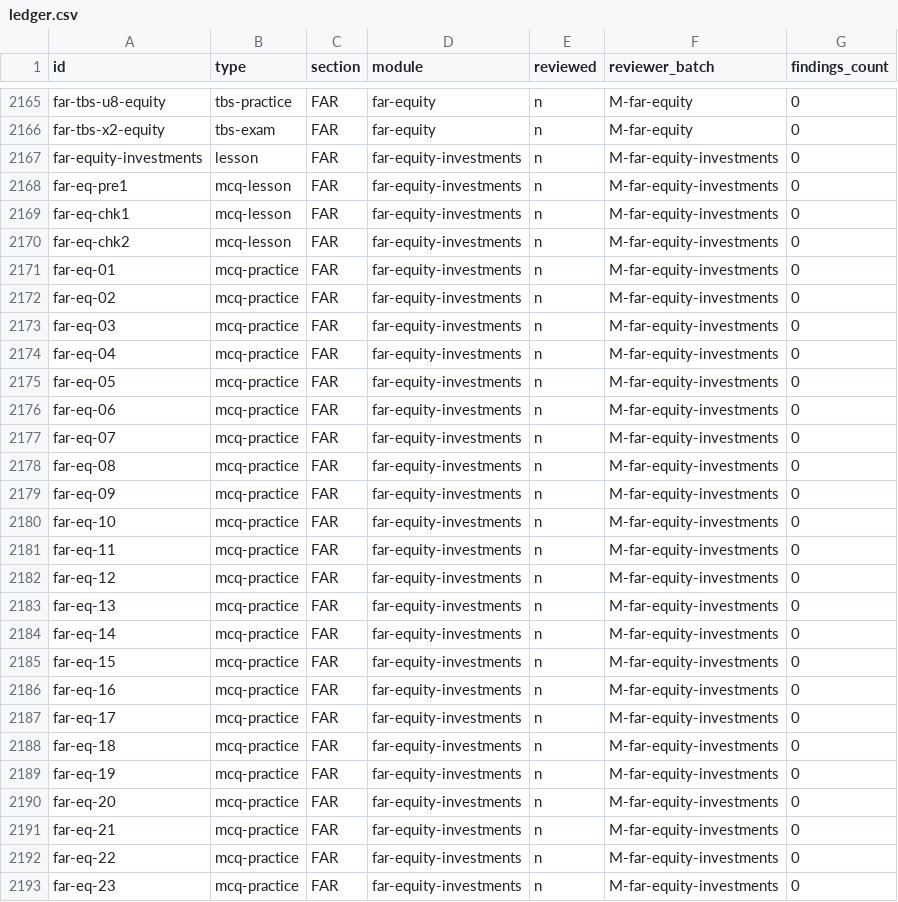
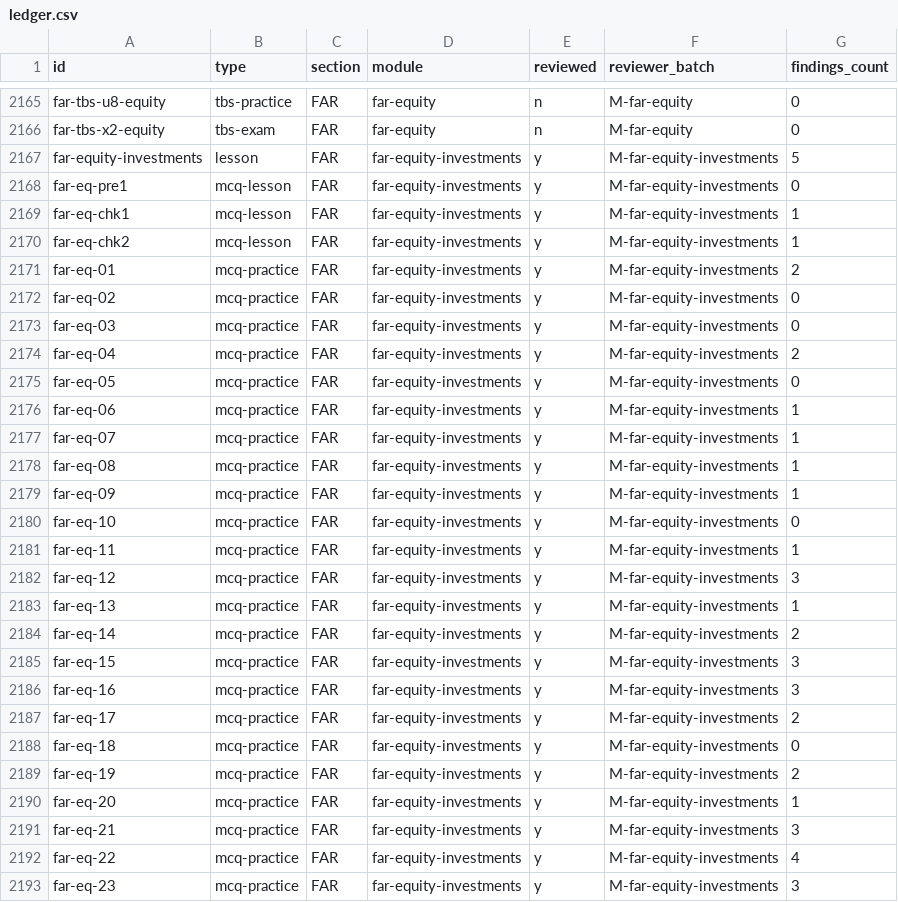
Before and after one commit to djaypratt23/CPA_Study_Program, a CSV file: review/ledger.csv, drawn as a sheet; only a part is shown, gaps mark what is left out; the diff covers the shown part only.

```diff
--- a/review/ledger.csv
+++ b/review/ledger.csv
@@ -2166,28 +2166,28 @@ far-tbs-u8-equity,tbs-practice,FAR,far-equity,n,M-far-equity,0
 far-tbs-x2-equity,tbs-exam,FAR,far-equity,n,M-far-equity,0
-far-equity-investments,lesson,FAR,far-equity-investments,n,M-far-equity-investments,0
-far-eq-pre1,mcq-lesson,FAR,far-equity-investments,n,M-far-equity-investments,0
-far-eq-chk1,mcq-lesson,FAR,far-equity-investments,n,M-far-equity-investments,0
-far-eq-chk2,mcq-lesson,FAR,far-equity-investments,n,M-far-equity-investments,0
-far-eq-01,mcq-practice,FAR,far-equity-investments,n,M-far-equity-investments,0
-far-eq-02,mcq-practice,FAR,far-equity-investments,n,M-far-equity-investments,0
-far-eq-03,mcq-practice,FAR,far-equity-investments,n,M-far-equity-investments,0
-far-eq-04,mcq-practice,FAR,far-equity-investments,n,M-far-equity-investments,0
-far-eq-05,mcq-practice,FAR,far-equity-investments,n,M-far-equity-investments,0
-far-eq-06,mcq-practice,FAR,far-equity-investments,n,M-far-equity-investments,0
-far-eq-07,mcq-practice,FAR,far-equity-investments,n,M-far-equity-investments,0
-far-eq-08,mcq-practice,FAR,far-equity-investments,n,M-far-equity-investments,0
-far-eq-09,mcq-practice,FAR,far-equity-investments,n,M-far-equity-investments,0
-far-eq-10,mcq-practice,FAR,far-equity-investments,n,M-far-equity-investments,0
-far-eq-11,mcq-practice,FAR,far-equity-investments,n,M-far-equity-investments,0
-far-eq-12,mcq-practice,FAR,far-equity-investments,n,M-far-equity-investments,0
-far-eq-13,mcq-practice,FAR,far-equity-investments,n,M-far-equity-investments,0
-far-eq-14,mcq-practice,FAR,far-equity-investments,n,M-far-equity-investments,0
-far-eq-15,mcq-practice,FAR,far-equity-investments,n,M-far-equity-investments,0
-far-eq-16,mcq-practice,FAR,far-equity-investments,n,M-far-equity-investments,0
-far-eq-17,mcq-practice,FAR,far-equity-investments,n,M-far-equity-investments,0
-far-eq-18,mcq-practice,FAR,far-equity-investments,n,M-far-equity-investments,0
-far-eq-19,mcq-practice,FAR,far-equity-investments,n,M-far-equity-investments,0
-far-eq-20,mcq-practice,FAR,far-equity-investments,n,M-far-equity-investments,0
-far-eq-21,mcq-practice,FAR,far-equity-investments,n,M-far-equity-investments,0
-far-eq-22,mcq-practice,FAR,far-equity-investments,n,M-far-equity-investments,0
-far-eq-23,mcq-practice,FAR,far-equity-investments,n,M-far-equity-investments,0
+far-equity-investments,lesson,FAR,far-equity-investments,y,M-far-equity-investments,5
+far-eq-pre1,mcq-lesson,FAR,far-equity-investments,y,M-far-equity-investments,0
+far-eq-chk1,mcq-lesson,FAR,far-equity-investments,y,M-far-equity-investments,1
+far-eq-chk2,mcq-lesson,FAR,far-equity-investments,y,M-far-equity-investments,1
+far-eq-01,mcq-practice,FAR,far-equity-investments,y,M-far-equity-investments,2
+far-eq-02,mcq-practice,FAR,far-equity-investments,y,M-far-equity-investments,0
+far-eq-03,mcq-practice,FAR,far-equity-investments,y,M-far-equity-investments,0
+far-eq-04,mcq-practice,FAR,far-equity-investments,y,M-far-equity-investments,2
+far-eq-05,mcq-practice,FAR,far-equity-investments,y,M-far-equity-investments,0
+far-eq-06,mcq-practice,FAR,far-equity-investments,y,M-far-equity-investments,1
+far-eq-07,mcq-practice,FAR,far-equity-investments,y,M-far-equity-investments,1
+far-eq-08,mcq-practice,FAR,far-equity-investments,y,M-far-equity-investments,1
+far-eq-09,mcq-practice,FAR,far-equity-investments,y,M-far-equity-investments,1
+far-eq-10,mcq-practice,FAR,far-equity-investments,y,M-far-equity-investments,0
+far-eq-11,mcq-practice,FAR,far-equity-investments,y,M-far-equity-investments,1
+far-eq-12,mcq-practice,FAR,far-equity-investments,y,M-far-equity-investments,3
+far-eq-13,mcq-practice,FAR,far-equity-investments,y,M-far-equity-investments,1
+far-eq-14,mcq-practice,FAR,far-equity-investments,y,M-far-equity-investments,2
+far-eq-15,mcq-practice,FAR,far-equity-investments,y,M-far-equity-investments,3
+far-eq-16,mcq-practice,FAR,far-equity-investments,y,M-far-equity-investments,3
+far-eq-17,mcq-practice,FAR,far-equity-investments,y,M-far-equity-investments,2
+far-eq-18,mcq-practice,FAR,far-equity-investments,y,M-far-equity-investments,0
+far-eq-19,mcq-practice,FAR,far-equity-investments,y,M-far-equity-investments,2
+far-eq-20,mcq-practice,FAR,far-equity-investments,y,M-far-equity-investments,1
+far-eq-21,mcq-practice,FAR,far-equity-investments,y,M-far-equity-investments,3
+far-eq-22,mcq-practice,FAR,far-equity-investments,y,M-far-equity-investments,4
+far-eq-23,mcq-practice,FAR,far-equity-investments,y,M-far-equity-investments,3
```
Also changed, not shown: 25 edited cells elsewhere in this file, 12 other files.
